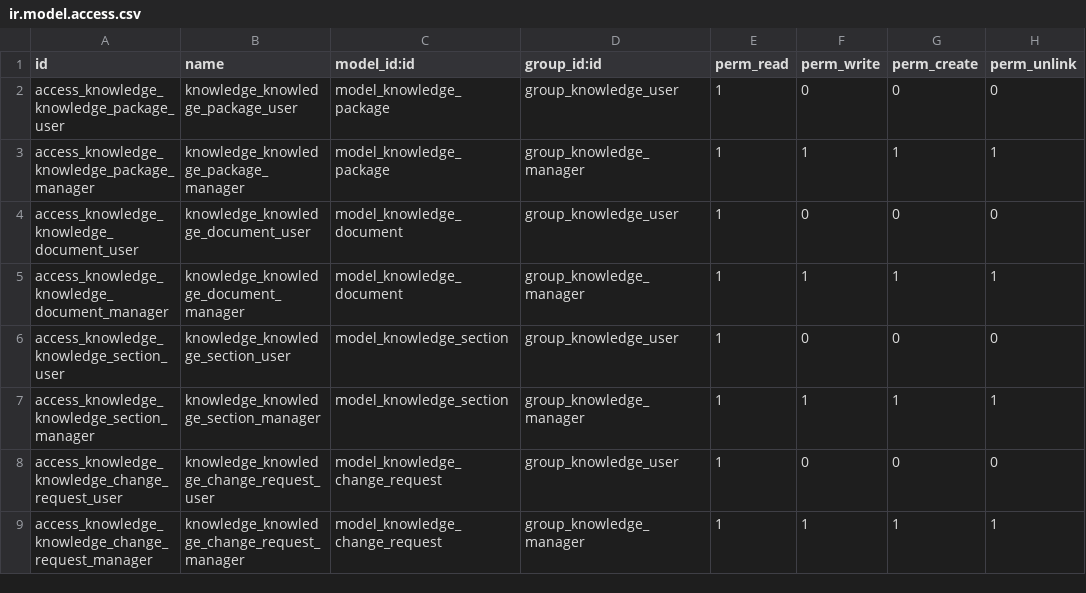
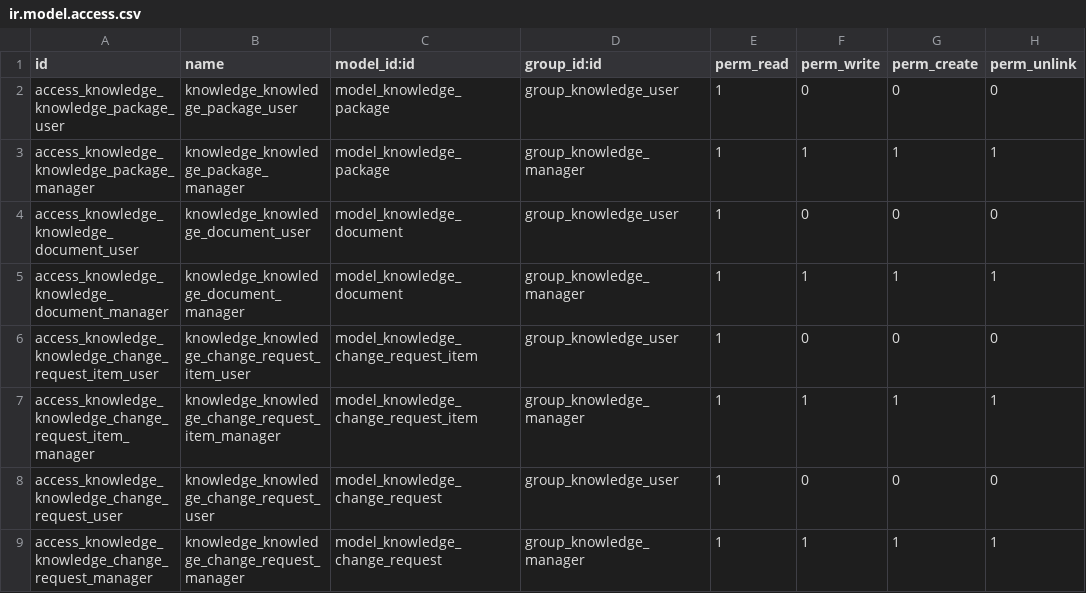
Before and after one commit to xprocess-org/xp_knowledge, a CSV file: security/ir.model.access.csv, drawn as a sheet.

Commit message:
remove document sections and add change items

```diff
--- a/security/ir.model.access.csv
+++ b/security/ir.model.access.csv
@@ -5,4 +5,4 @@ access_knowledge_knowledge_document_user,knowledge_knowledge_document_user,model
 access_knowledge_knowledge_document_manager,knowledge_knowledge_document_manager,model_knowledge_document,group_knowledge_manager,1,1,1,1
-access_knowledge_knowledge_section_user,knowledge_knowledge_section_user,model_knowledge_section,group_knowledge_user,1,0,0,0
-access_knowledge_knowledge_section_manager,knowledge_knowledge_section_manager,model_knowledge_section,group_knowledge_manager,1,1,1,1
+access_knowledge_knowledge_change_request_item_user,knowledge_knowledge_change_request_item_user,model_knowledge_change_request_item,group_knowledge_user,1,0,0,0
+access_knowledge_knowledge_change_request_item_manager,knowledge_knowledge_change_request_item_manager,model_knowledge_change_request_item,group_knowledge_manager,1,1,1,1
 access_knowledge_knowledge_change_request_user,knowledge_knowledge_change_request_user,model_knowledge_change_request,group_knowledge_user,1,0,0,0
```
Also changed, not shown: 10 other files.
